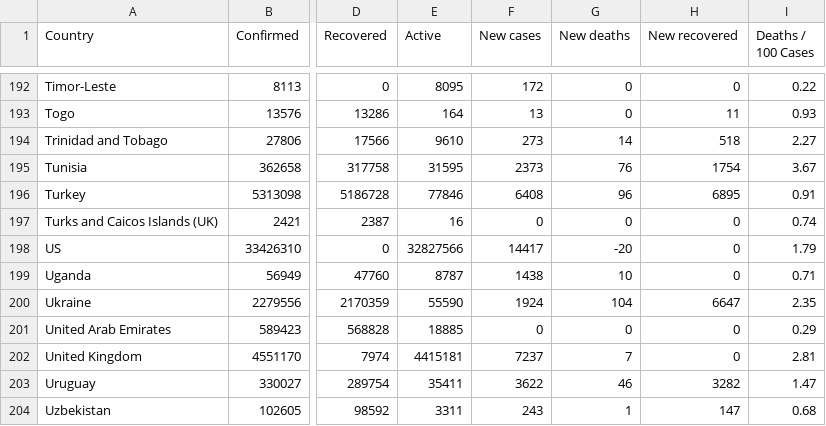
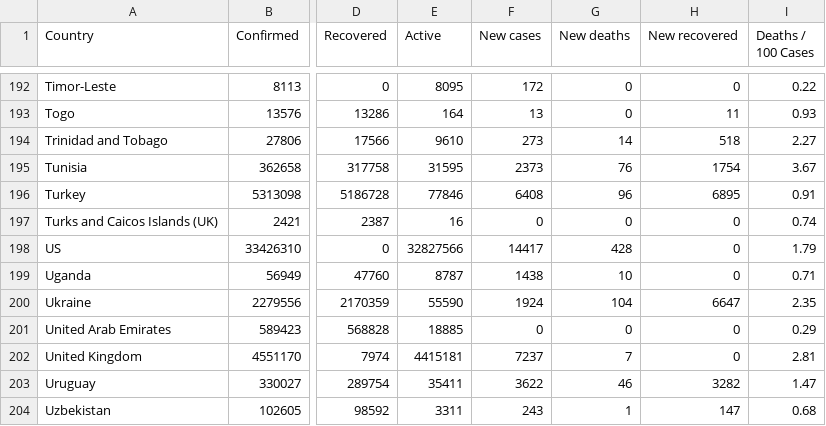
Before and after one commit to milanowicz/COVID-19-Dataset, a CSV file: data/jhu/time_series_covid19_grouped_by_countries.csv, drawn as a sheet; only a part is shown, gaps mark what is left out; the diff names each change by its address in the sheet, - before the commit and + after, or states it on an @@ line.

```diff
--- a/data/jhu/time_series_covid19_grouped_by_countries.csv
+++ b/data/jhu/time_series_covid19_grouped_by_countries.csv
-G198 (New deaths): -20
+G198 (New deaths): 428
```
Also changed, not shown: data/jhu/time_series_covid19_grouped_by_days.csv.
